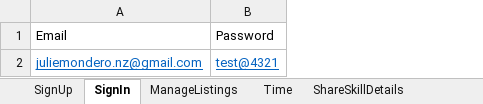
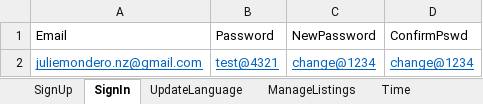
Before and after one commit to jmondero1986/AdvancedNunit, an Excel workbook: User_Details.xlsx, sheet SignIn, drawn as a sheet; values as stored, in another font and other column widths than the file's, no borders; the diff names each change by its address in the sheet, - before the commit and + after, or states it on an @@ line.

```diff
--- a/User_Details.xlsx (sheet SignIn)
+++ b/User_Details.xlsx (sheet SignIn)
+sheet tab: UpdateLanguage
+column C (NewPassword), row 2: change@1234
+column D (ConfirmPswd), row 2: change@1234
```
Also changed, not shown: sheet Education, sheet AvailabilityTime, sheet Skills, sheet Description, other sheet tabs, 6 other files.
